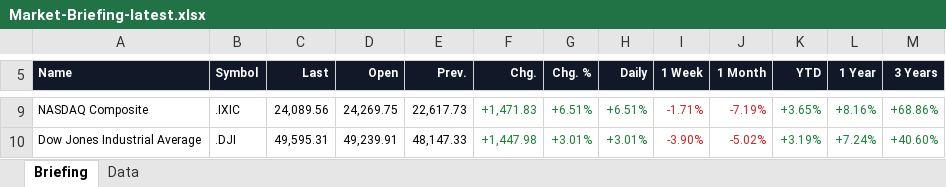
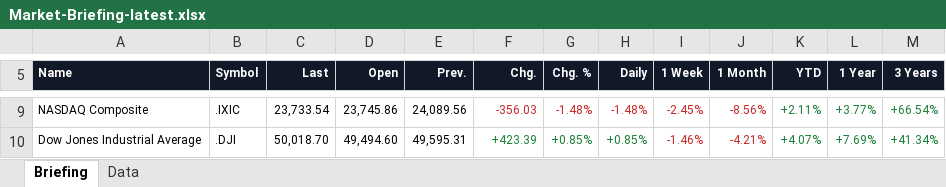
Before and after one commit to Wolfindrake/markets-briefing, an Excel workbook: site/downloads/Market-Briefing-latest.xlsx, sheet Briefing, drawn as a sheet; only a part is shown, gaps mark what is left out; values as stored, in another font and other column widths than the file's, no borders; the diff covers the shown part only; the diff names each change by its address in the sheet, - before the commit and + after, or states it on an @@ line.

```diff
--- a/site/downloads/Market-Briefing-latest.xlsx (sheet Briefing)
+++ b/site/downloads/Market-Briefing-latest.xlsx (sheet Briefing)
-C9 (Last): 24,089.56
+C9 (Last): 23,733.54
-D9 (Open): 24,269.75
+D9 (Open): 23,745.86
-E9 (Prev.): 22,617.73
+E9 (Prev.): 24,089.56
-F9:H9 text colour: #1A7F37
+F9:H9 text colour: #C62828
-F9 (Chg.): +1,471.83
+F9 (Chg.): -356.03
-G9 (Chg. %): +6.51%
+G9 (Chg. %): -1.48%
-H9 (Daily): +6.51%
+H9 (Daily): -1.48%
-I9 (1 Week): -1.71%
+I9 (1 Week): -2.45%
-J9 (1 Month): -7.19%
+J9 (1 Month): -8.56%
-K9 (YTD): +3.65%
+K9 (YTD): +2.11%
-L9 (1 Year): +8.16%
+L9 (1 Year): +3.77%
-M9 (3 Years): +68.86%
+M9 (3 Years): +66.54%
-C10 (Last): 49,595.31
+C10 (Last): 50,018.70
-D10 (Open): 49,239.91
+D10 (Open): 49,494.60
-E10 (Prev.): 48,147.33
+E10 (Prev.): 49,595.31
-F10 (Chg.): +1,447.98
+F10 (Chg.): +423.39
-G10 (Chg. %): +3.01%
+G10 (Chg. %): +0.85%
-H10 (Daily): +3.01%
+H10 (Daily): +0.85%
-I10 (1 Week): -3.90%
+I10 (1 Week): -1.46%
-J10 (1 Month): -5.02%
+J10 (1 Month): -4.21%
-K10 (YTD): +3.19%
+K10 (YTD): +4.07%
-L10 (1 Year): +7.24%
+L10 (1 Year): +7.69%
-M10 (3 Years): +40.60%
+M10 (3 Years): +41.34%
```
Also changed, not shown: 2 added rows, 2 removed rows, 284 edited cells and cell formats elsewhere in this sheet, sheet Data, 7 other files.
